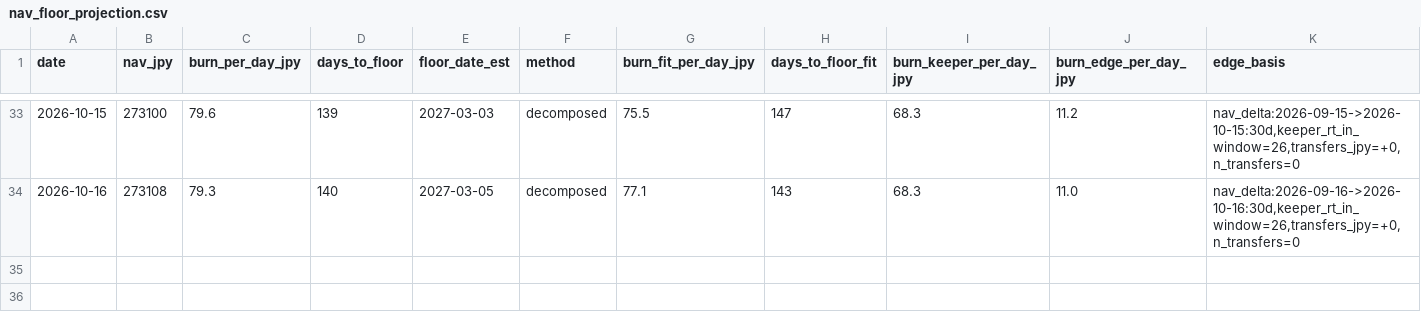
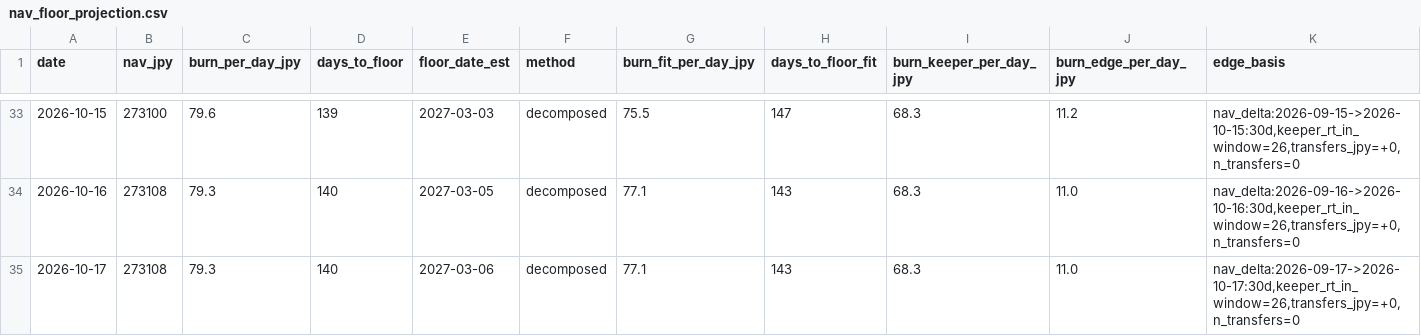
Before and after one commit to olehakengo-svg/fx-ai-trader, a CSV file: data/monitoring/nav_floor_projection.csv, drawn as a sheet; only a part is shown, gaps mark what is left out; rows hold the shown columns only; the diff names each change by its address in the sheet, - before the commit and + after, or states it on an @@ line.

```diff
--- a/data/monitoring/nav_floor_projection.csv
+++ b/data/monitoring/nav_floor_projection.csv
+row 35: 2026-10-17 | 273108 | 79.3 | 140 | 2027-03-06 | decomposed | 77.1 | 143 | 68.3 | 11.0 | nav_delta:2026-09-17->2026-10-17:30d,keeper_rt_in_window=26,transfers_jpy=+0,n_transfers=0
```
Also changed, not shown: 3 other files.
